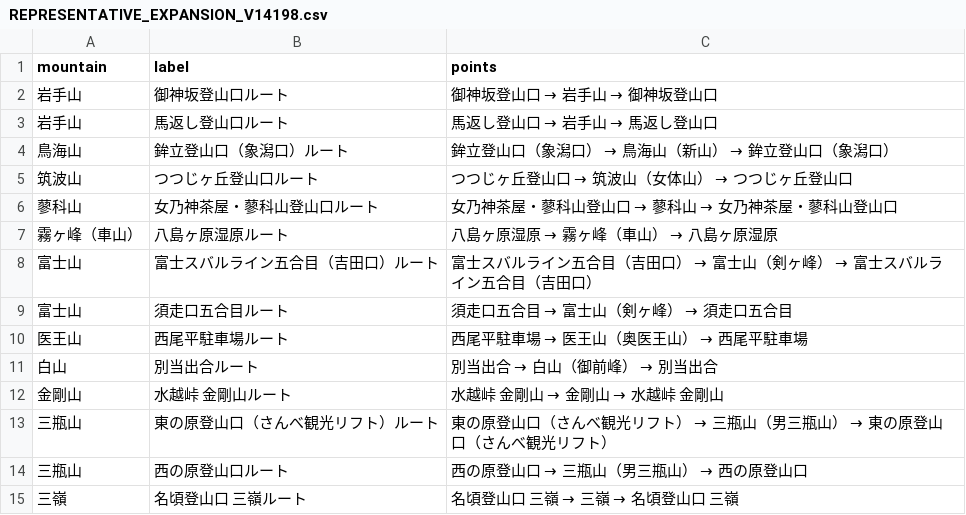
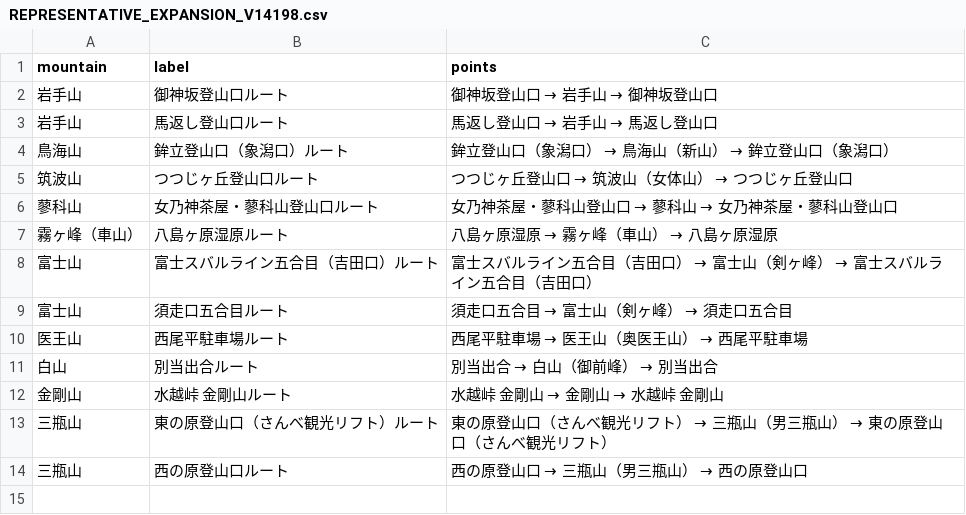
Before and after one commit to Takapays/OTENKI, a CSV file: REPRESENTATIVE_EXPANSION_V14198.csv, drawn as a sheet; the diff names each change by its address in the sheet, - before the commit and + after, or states it on an @@ line.

```diff
--- a/REPRESENTATIVE_EXPANSION_V14198.csv
+++ b/REPRESENTATIVE_EXPANSION_V14198.csv
-row 15: 三嶺 | 名頃登山口 三嶺ルート | 名頃登山口 三嶺 → 三嶺 → 名頃登山口 三嶺
```
Also changed, not shown: 25 other files.
